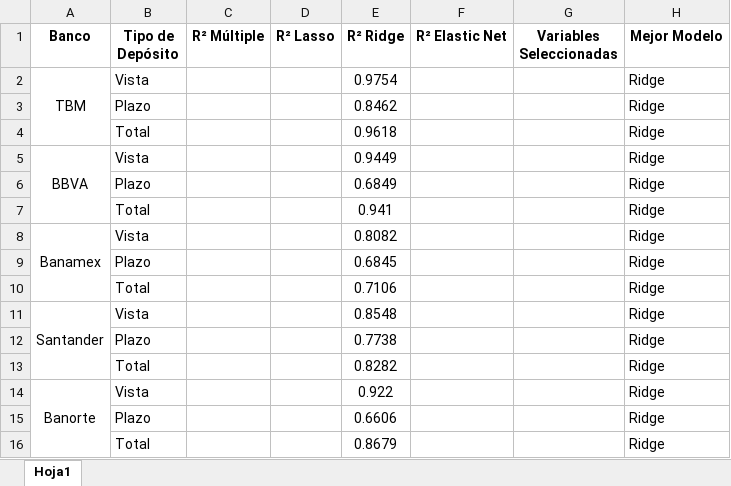
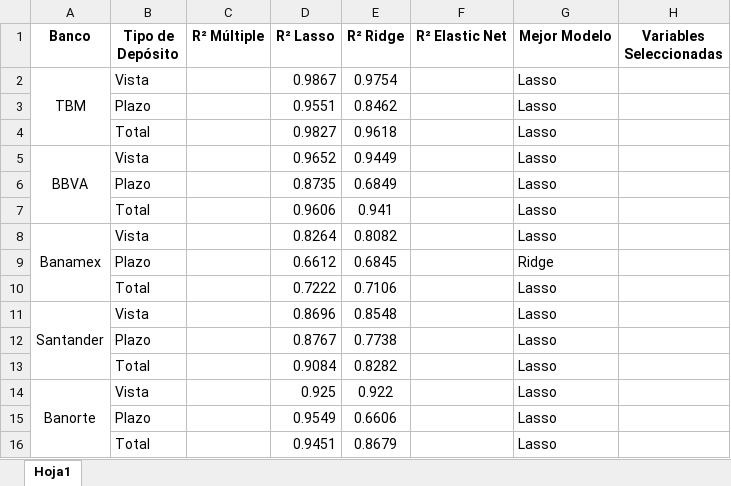
Before and after one commit to lioact/Proyecto4-riesgo-de-liquidez, an Excel workbook: Tabla comparativa.xlsx, sheet Hoja1, drawn as a sheet; values as stored, in another font and other column widths than the file's, no borders; removed rows and columns are numbered as before the commit, all else as after; the diff names each change by its address in the sheet, - before the commit and + after, or states it on an @@ line.

Commit message:
Llenado excel lasso

```diff
--- a/Tabla comparativa.xlsx (sheet Hoja1)
+++ b/Tabla comparativa.xlsx (sheet Hoja1)
+column G (Mejor Modelo), rows 2-16: Lasso | Lasso | Lasso | Lasso | Lasso | Lasso | Lasso | Ridge | Lasso | Lasso | Lasso | Lasso | Lasso | Lasso | Lasso
-column H (Mejor Modelo), rows 2-16: all Ridge
-D2 (R² Lasso): (empty)
+D2 (R² Lasso): 0.9867
-D3 (R² Lasso): (empty)
+D3 (R² Lasso): 0.9551
-D4 (R² Lasso): (empty)
+D4 (R² Lasso): 0.9827
-D5 (R² Lasso): (empty)
+D5 (R² Lasso): 0.9652
-D6 (R² Lasso): (empty)
+D6 (R² Lasso): 0.8735
-D7 (R² Lasso): (empty)
+D7 (R² Lasso): 0.9606
-D8 (R² Lasso): (empty)
+D8 (R² Lasso): 0.8264
-D9 (R² Lasso): (empty)
+D9 (R² Lasso): 0.6612
-D10 (R² Lasso): (empty)
+D10 (R² Lasso): 0.7222
-D11 (R² Lasso): (empty)
+D11 (R² Lasso): 0.8696
-D12 (R² Lasso): (empty)
+D12 (R² Lasso): 0.8767
-D13 (R² Lasso): (empty)
+D13 (R² Lasso): 0.9084
-D14 (R² Lasso): (empty)
+D14 (R² Lasso): 0.925
-D15 (R² Lasso): (empty)
+D15 (R² Lasso): 0.9549
-D16 (R² Lasso): (empty)
+D16 (R² Lasso): 0.9451
```
Also changed, not shown: 1 other file.
